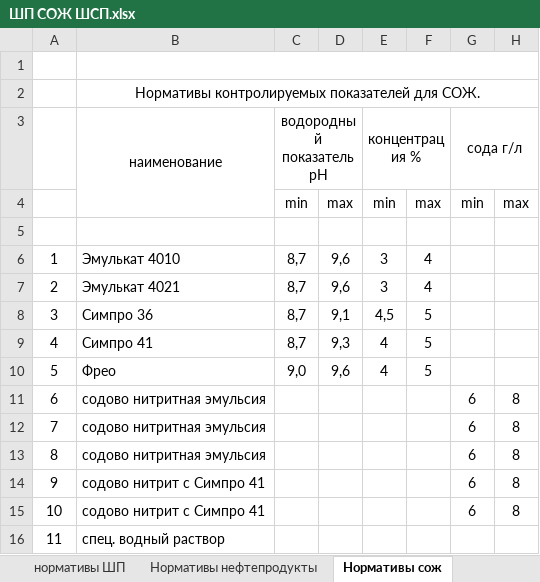
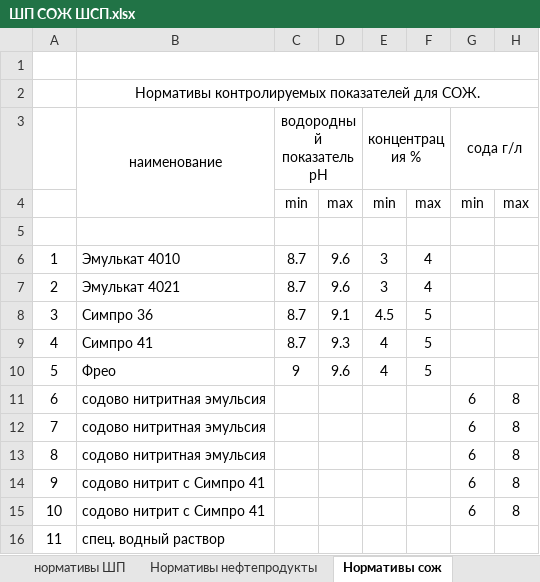
Before and after one commit to evgenysokolovskiy/MicroSystems, an Excel workbook: xlsx/laboratory/technology/ШП СОЖ ШСП.xlsx, sheet Нормативы сож, drawn as a sheet; only a part is shown; values as stored, in another font and other column widths than the file's, no borders; the diff names each change by its address in the sheet, - before the commit and + after, or states it on an @@ line.

```diff
--- a/xlsx/laboratory/technology/ШП СОЖ ШСП.xlsx (sheet Нормативы сож)
+++ b/xlsx/laboratory/technology/ШП СОЖ ШСП.xlsx (sheet Нормативы сож)
-C6:C9 (водородный показатель рН): 8,7
+C6:C9 (водородный показатель рН): 8.7
-D6:D7: 9,6
+D6:D7: 9.6
-D8: 9,1
+D8: 9.1
-E8 (концентрация %): 4,5
+E8 (концентрация %): 4.5
-D9: 9,3
+D9: 9.3
-C10 (водородный показатель рН): 9,0
+C10 (водородный показатель рН): 9
-D10: 9,6
+D10: 9.6
```
Also changed, not shown: xlsx/laboratory/fact/ШП СОЖ ШСП.xlsx, 34 other files.
